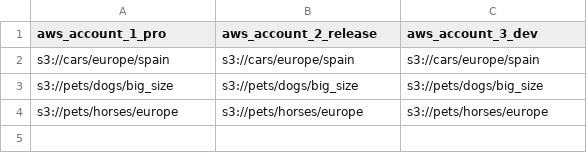
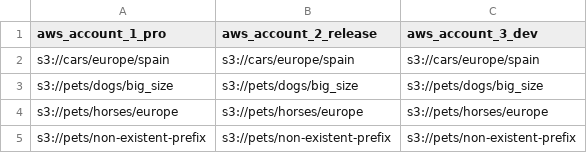
Before and after one commit to CarlosAMolina/aws-s3-diff, a CSV file: src/s3-uris-to-analyze.csv, drawn as a sheet; the diff names each change by its address in the sheet, - before the commit and + after, or states it on an @@ line.

Commit message:
test(non existent prefix): add s3 uri for aws account 1

```diff
--- a/src/s3-uris-to-analyze.csv
+++ b/src/s3-uris-to-analyze.csv
+row 5: s3://pets/non-existent-prefix | s3://pets/non-existent-prefix | s3://pets/non-existent-prefix
```
Also changed, not shown: 1 other file.
